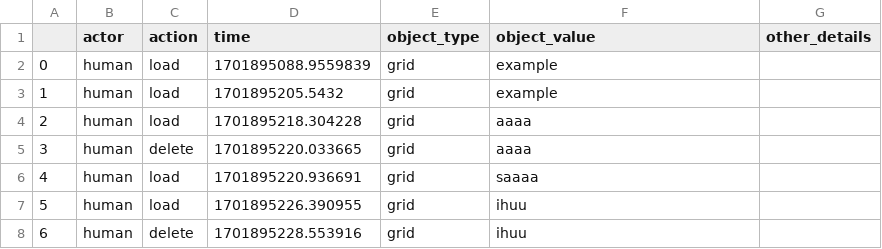
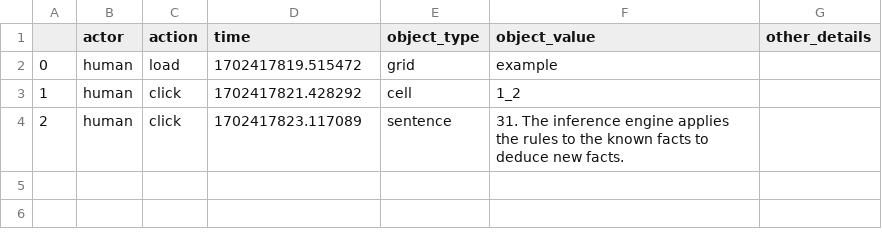
Before and after one commit to Allegra-Cohen/grid, a CSV file: habitus_ui_interface-main/process_files/action_report.csv, drawn as a sheet.

```diff
--- a/habitus_ui_interface-main/process_files/action_report.csv
+++ b/habitus_ui_interface-main/process_files/action_report.csv
@@ -1,8 +1,4 @@
 ,actor,action,time,object_type,object_value,other_details
-0,human,load,1701895088.9559839,grid,example,
-1,human,load,1701895205.5432,grid,example,
-2,human,load,1701895218.304228,grid,aaaa,
-3,human,delete,1701895220.033665,grid,aaaa,
-4,human,load,1701895220.936691,grid,saaaa,
-5,human,load,1701895226.390955,grid,ihuu,
-6,human,delete,1701895228.553916,grid,ihuu,
+0,human,load,1702417819.515472,grid,example,
+1,human,click,1702417821.428292,cell,1_2,
+2,human,click,1702417823.117089,sentence,31. The inference engine applies the rules to the known facts to deduce new facts.,
```
Also changed, not shown: 2 other files.
